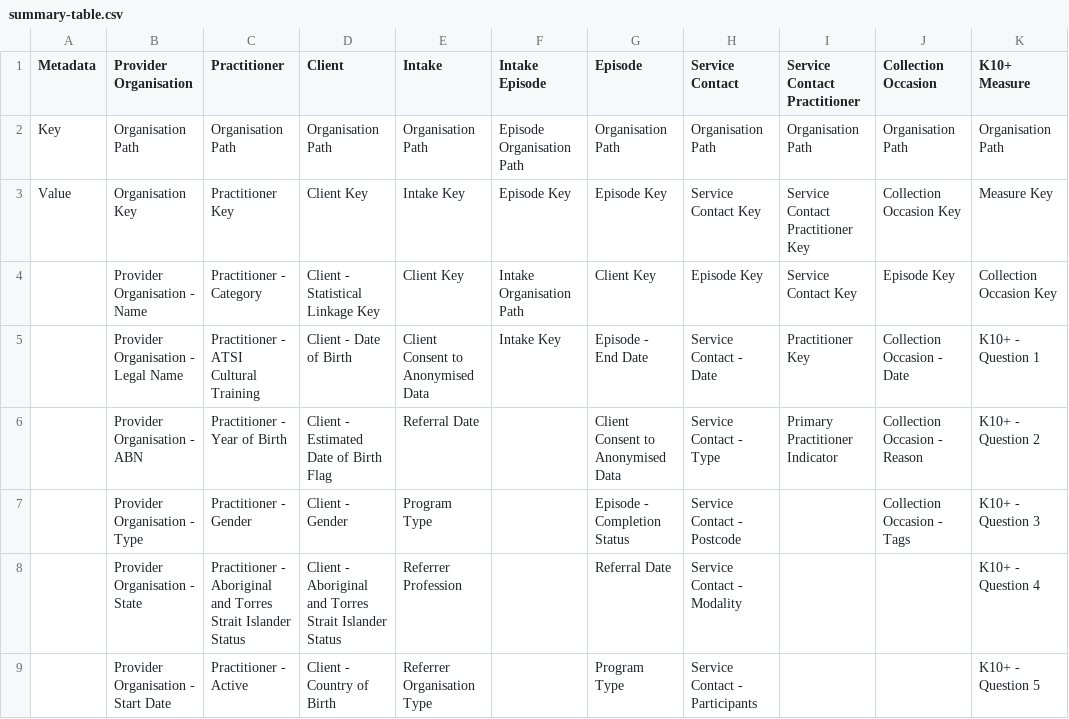
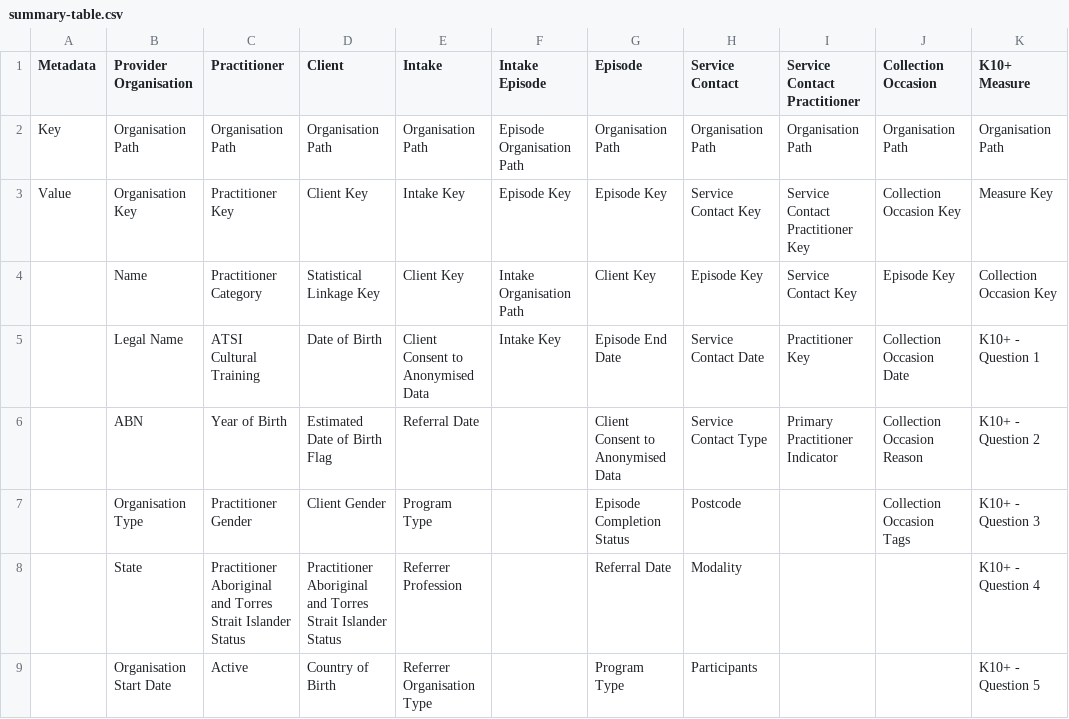
Before and after one commit to logicly-au/pmhc-mds-spec, a CSV file: doc/summary-table.csv, drawn as a sheet; only a part is shown; the diff covers the shown part only; the diff names each change by its address in the sheet, - before the commit and + after, or states it on an @@ line.

```diff
--- a/doc/summary-table.csv
+++ b/doc/summary-table.csv
-B4 (Provider Organisation): Provider Organisation - Name
+B4 (Provider Organisation): Name
-C4 (Practitioner): Practitioner - Category
+C4 (Practitioner): Practitioner Category
-D4 (Client): Client - Statistical Linkage Key
+D4 (Client): Statistical Linkage Key
-B5 (Provider Organisation): Provider Organisation - Legal Name
+B5 (Provider Organisation): Legal Name
-C5 (Practitioner): Practitioner - ATSI Cultural Training
+C5 (Practitioner): ATSI Cultural Training
-D5 (Client): Client - Date of Birth
+D5 (Client): Date of Birth
-G5 (Episode): Episode - End Date
+G5 (Episode): Episode End Date
-H5 (Service Contact): Service Contact - Date
+H5 (Service Contact): Service Contact Date
-J5 (Collection Occasion): Collection Occasion - Date
+J5 (Collection Occasion): Collection Occasion Date
-B6 (Provider Organisation): Provider Organisation - ABN
+B6 (Provider Organisation): ABN
-C6 (Practitioner): Practitioner - Year of Birth
+C6 (Practitioner): Year of Birth
-D6 (Client): Client - Estimated Date of Birth Flag
+D6 (Client): Estimated Date of Birth Flag
-H6 (Service Contact): Service Contact - Type
+H6 (Service Contact): Service Contact Type
-J6 (Collection Occasion): Collection Occasion - Reason
+J6 (Collection Occasion): Collection Occasion Reason
-B7 (Provider Organisation): Provider Organisation - Type
+B7 (Provider Organisation): Organisation Type
-C7 (Practitioner): Practitioner - Gender
+C7 (Practitioner): Practitioner Gender
-D7 (Client): Client - Gender
+D7 (Client): Client Gender
-G7 (Episode): Episode - Completion Status
+G7 (Episode): Episode Completion Status
-H7 (Service Contact): Service Contact - Postcode
+H7 (Service Contact): Postcode
-J7 (Collection Occasion): Collection Occasion - Tags
+J7 (Collection Occasion): Collection Occasion Tags
-B8 (Provider Organisation): Provider Organisation - State
+B8 (Provider Organisation): State
-C8 (Practitioner): Practitioner - Aboriginal and…
+C8 (Practitioner): Practitioner Aboriginal and…
-D8 (Client): Client - Aboriginal and…
+D8 (Client): Practitioner Aboriginal and…
-H8 (Service Contact): Service Contact - Modality
+H8 (Service Contact): Modality
-B9 (Provider Organisation): Provider Organisation - Start Date
+B9 (Provider Organisation): Organisation Start Date
-C9 (Practitioner): Practitioner - Active
+C9 (Practitioner): Active
-D9 (Client): Client - Country of Birth
+D9 (Client): Country of Birth
-H9 (Service Contact): Service Contact - Participants
+H9 (Service Contact): Participants
```
Also changed, not shown: 41 edited cells elsewhere in this file, doc/record/collection-occasion.csv, doc/record/episode.csv, 8 other files.
